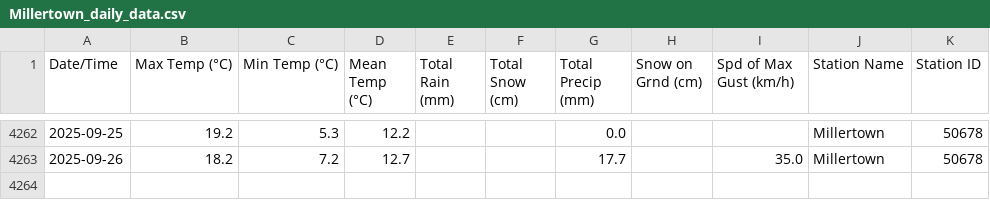
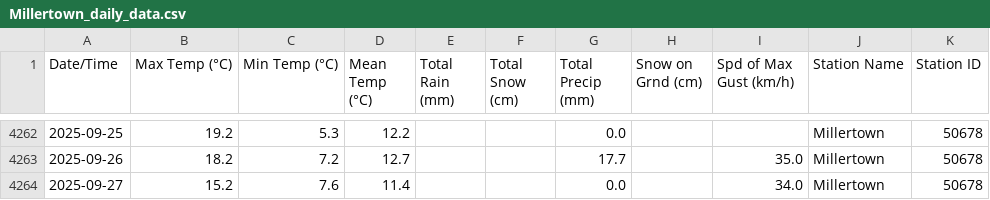
Before and after one commit to robertgwx/atl-climate-viewer, a CSV file: climate_data/NL/Millertown_daily_data.csv, drawn as a sheet; only a part is shown, gaps mark what is left out.

```diff
--- a/climate_data/NL/Millertown_daily_data.csv
+++ b/climate_data/NL/Millertown_daily_data.csv
@@ -4263 +4263,2 @@ Date/Time,Max Temp (°C),Min Temp (°C),Mean Temp (°C),Total Rain (mm),Total Sn
 2025-09-26,18.2,7.2,12.7,,,17.7,,35.0,Millertown,50678
+2025-09-27,15.2,7.6,11.4,,,0.0,,34.0,Millertown,50678
```
Also changed, not shown: climate_data/NL/Mary's Harbour_daily_data.csv, climate_data/NL/Wreckhouse_daily_data.csv, 47 other files.
